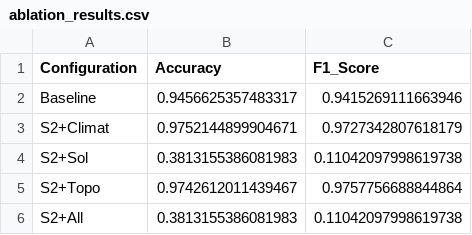
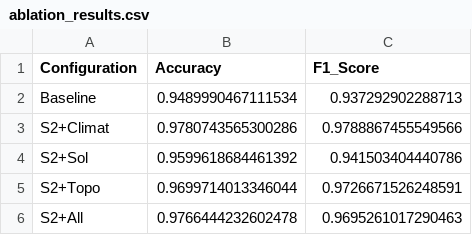
Before and after one commit to Ranianya/project_crop_classiffication, a CSV file: part2/outputs/ablation_results.csv, drawn as a sheet.

```diff
--- a/part2/outputs/ablation_results.csv
+++ b/part2/outputs/ablation_results.csv
@@ -1,6 +1,6 @@
 Configuration,Accuracy,F1_Score
-Baseline,0.9456625357483317,0.9415269111663946
-S2+Climat,0.9752144899904671,0.9727342807618179
-S2+Sol,0.3813155386081983,0.11042097998619738
-S2+Topo,0.9742612011439467,0.9757756688844864
-S2+All,0.3813155386081983,0.11042097998619738
+Baseline,0.9489990467111534,0.937292902288713
+S2+Climat,0.9780743565300286,0.9788867455549566
+S2+Sol,0.9599618684461392,0.941503404440786
+S2+Topo,0.9699714013346044,0.9726671526248591
+S2+All,0.9766444232602478,0.9695261017290463
```
Also changed, not shown: 10 other files.
